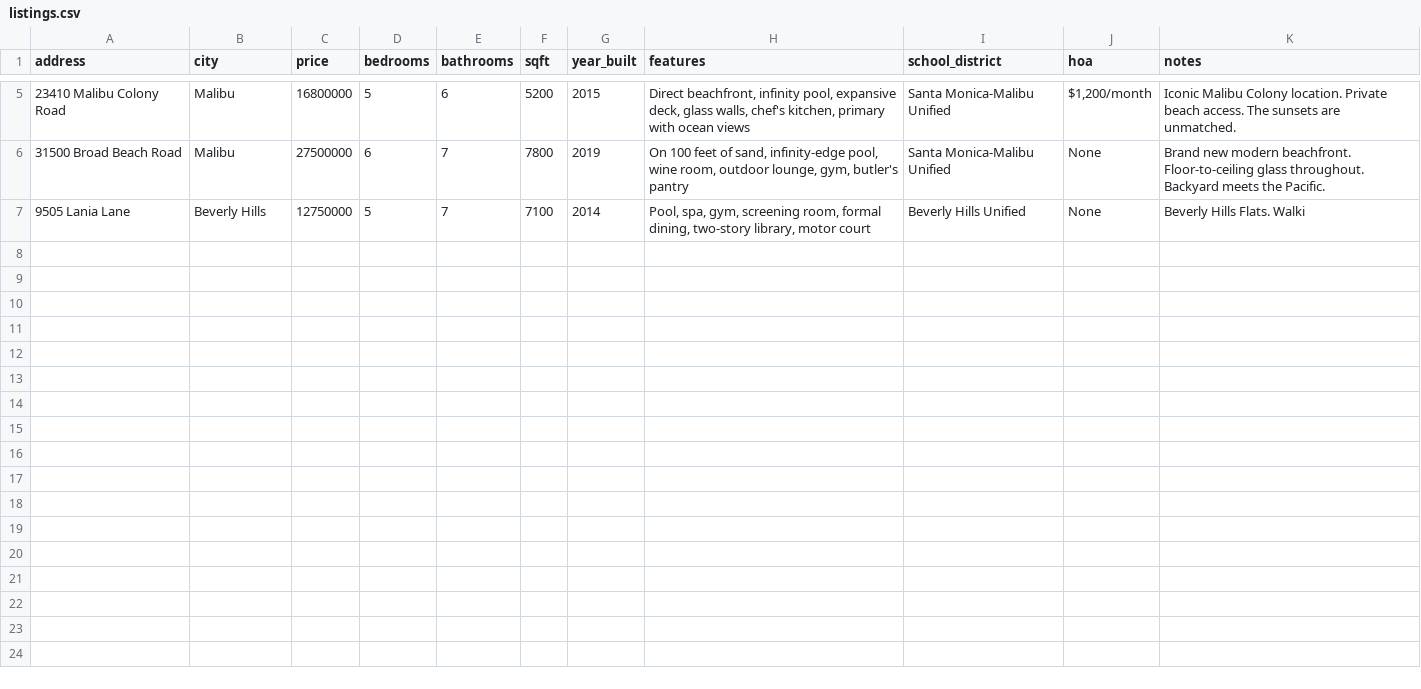
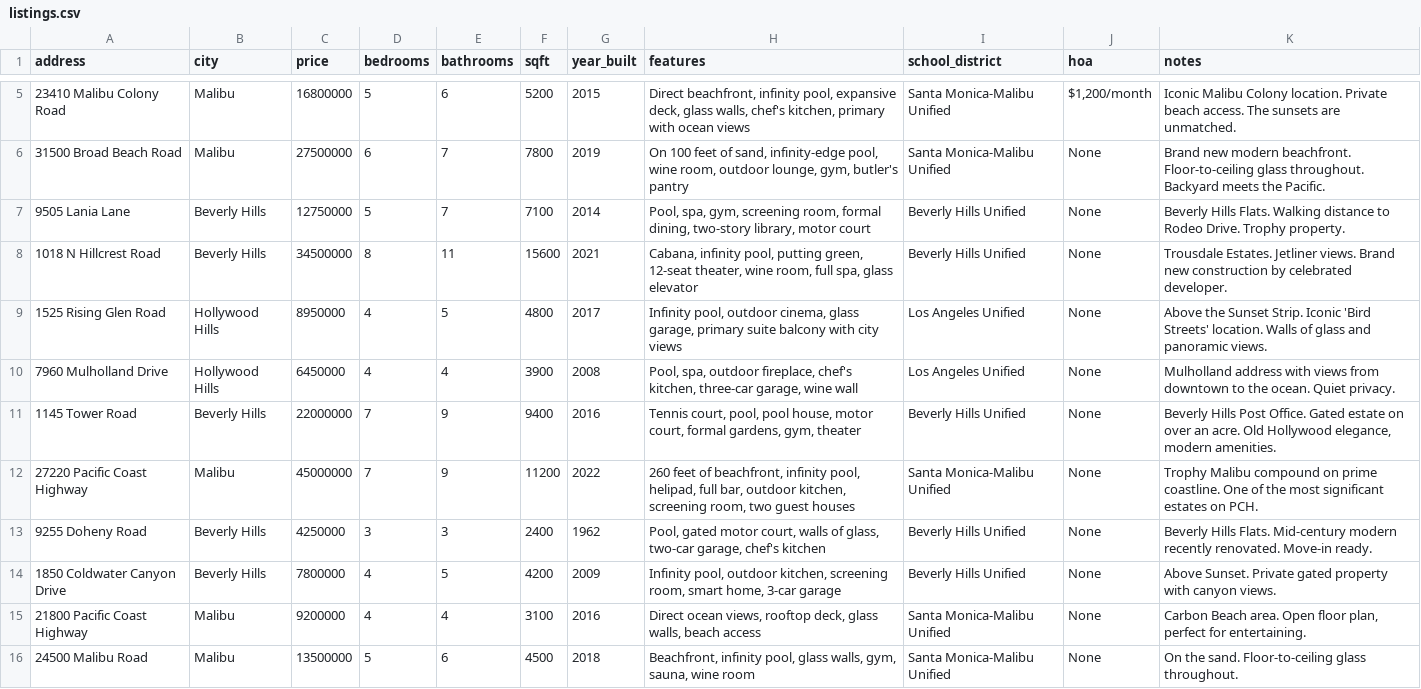
Before and after one commit to erikpeters1016-hue/Peters-Luxury-Realty, a CSV file: listings.csv, drawn as a sheet; only a part is shown, gaps mark what is left out; the diff covers the shown part only.

Commit message:
Restore + expand inventory to 24 luxury listings

```diff
--- a/listings.csv
+++ b/listings.csv
@@ -6,2 +6,11 @@ address,city,price,bedrooms,bathrooms,sqft,year_built,features,school_district,h
 "31500 Broad Beach Road","Malibu",27500000,6,7,7800,2019,"On 100 feet of sand, infinity-edge pool, wine room, outdoor lounge, gym, butler's pantry","Santa Monica-Malibu Unified","None","Brand new modern beachfront. Floor-to-ceiling glass throughout. Backyard meets the Pacific."
-"9505 Lania Lane","Beverly Hills",12750000,5,7,7100,2014,"Pool, spa, gym, screening room, formal dining, two-story library, motor court","Beverly Hills Unified","None","Beverly Hills Flats. Walki
+"9505 Lania Lane","Beverly Hills",12750000,5,7,7100,2014,"Pool, spa, gym, screening room, formal dining, two-story library, motor court","Beverly Hills Unified","None","Beverly Hills Flats. Walking distance to Rodeo Drive. Trophy property."
+"1018 N Hillcrest Road","Beverly Hills",34500000,8,11,15600,2021,"Cabana, infinity pool, putting green, 12-seat theater, wine room, full spa, glass elevator","Beverly Hills Unified","None","Trousdale Estates. Jetliner views. Brand new construction by celebrated developer."
+"1525 Rising Glen Road","Hollywood Hills",8950000,4,5,4800,2017,"Infinity pool, outdoor cinema, glass garage, primary suite balcony with city views","Los Angeles Unified","None","Above the Sunset Strip. Iconic 'Bird Streets' location. Walls of glass and panoramic views."
+"7960 Mulholland Drive","Hollywood Hills",6450000,4,4,3900,2008,"Pool, spa, outdoor fireplace, chef's kitchen, three-car garage, wine wall","Los Angeles Unified","None","Mulholland address with views from downtown to the ocean. Quiet privacy."
+"1145 Tower Road","Beverly Hills",22000000,7,9,9400,2016,"Tennis court, pool, pool house, motor court, formal gardens, gym, theater","Beverly Hills Unified","None","Beverly Hills Post Office. Gated estate on over an acre. Old Hollywood elegance, modern amenities."
+"27220 Pacific Coast Highway","Malibu",45000000,7,9,11200,2022,"260 feet of beachfront, infinity pool, helipad, full bar, outdoor kitchen, screening room, two guest houses","Santa Monica-Malibu Unified","None","Trophy Malibu compound on prime coastline. One of the most significant estates on PCH."
+"9255 Doheny Road","Beverly Hills",4250000,3,3,2400,1962,"Pool, gated motor court, walls of glass, two-car garage, chef's kitchen","Beverly Hills Unified","None","Beverly Hills Flats. Mid-century modern recently renovated. Move-in ready."
+"1850 Coldwater Canyon Drive","Beverly Hills",7800000,4,5,4200,2009,"Infinity pool, outdoor kitchen, screening room, smart home, 3-car garage","Beverly Hills Unified","None","Above Sunset. Private gated property with canyon views."
+"21800 Pacific Coast Highway","Malibu",9200000,4,4,3100,2016,"Direct ocean views, rooftop deck, glass walls, beach access","Santa Monica-Malibu Unified","None","Carbon Beach area. Open floor plan, perfect for entertaining."
+"24500 Malibu Road","Malibu",13500000,5,6,4500,2018,"Beachfront, infinity pool, glass walls, gym, sauna, wine room","Santa Monica-Malibu Unified","None","On the sand. Floor-to-ceiling glass throughout."
```
Also changed, not shown: 9 added rows elsewhere in this file.
